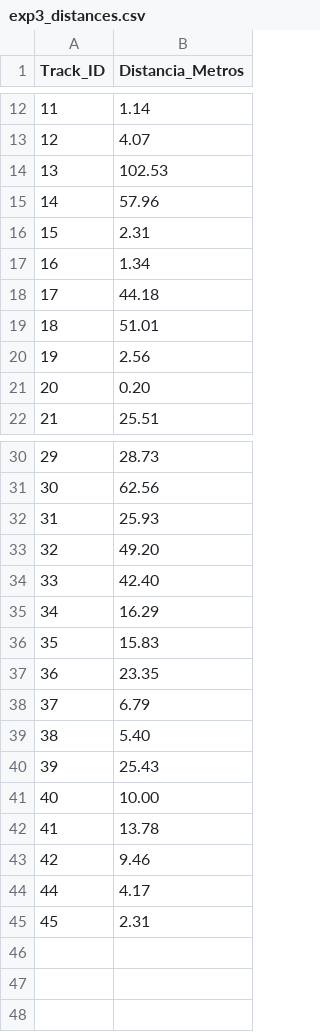
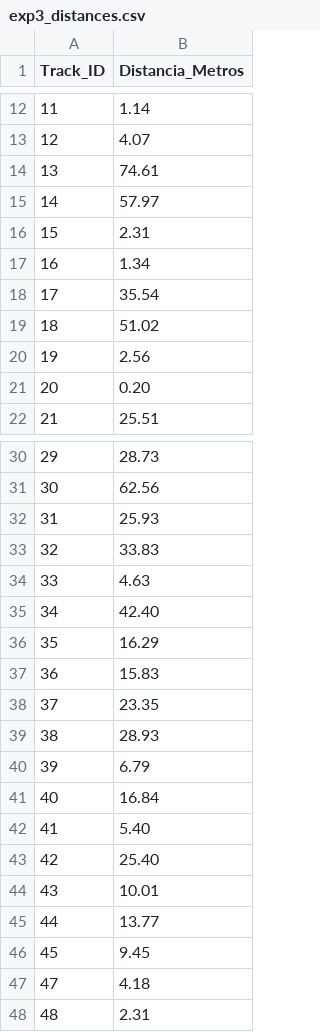
Before and after one commit to aldajica-dev/distancia_futbol_CV, a CSV file: data/processed/exp3_distances.csv, drawn as a sheet; only a part is shown, gaps mark what is left out; addresses are those after the commit; the diff covers the shown part only; the diff names each change by its address in the sheet, - before the commit and + after, or states it on an @@ line.

```diff
--- a/data/processed/exp3_distances.csv
+++ b/data/processed/exp3_distances.csv
-B14 (Distancia_Metros): 102.53
+B14 (Distancia_Metros): 74.61
-B15 (Distancia_Metros): 57.96
+B15 (Distancia_Metros): 57.97
-B18 (Distancia_Metros): 44.18
+B18 (Distancia_Metros): 35.54
-B19 (Distancia_Metros): 51.01
+B19 (Distancia_Metros): 51.02
-B33 (Distancia_Metros): 49.20
+B33 (Distancia_Metros): 33.83
+row 34: 33 | 4.63
@@ column A (Track_ID) renumbered from row 35 down @@
+row 39: 38 | 28.93
+row 41: 40 | 16.84
-B43 (Distancia_Metros): 25.43
+B43 (Distancia_Metros): 25.40
-B44 (Distancia_Metros): 10.00
+B44 (Distancia_Metros): 10.01
-B45 (Distancia_Metros): 13.78
+B45 (Distancia_Metros): 13.77
-B46 (Distancia_Metros): 9.46
+B46 (Distancia_Metros): 9.45
-B47 (Distancia_Metros): 4.17
+B47 (Distancia_Metros): 4.18
```
Also changed, not shown: 2 edited cells elsewhere in this file, data/processed/exp3_frame_data.csv, data/processed/exp4_distances.csv, 7 other files.
